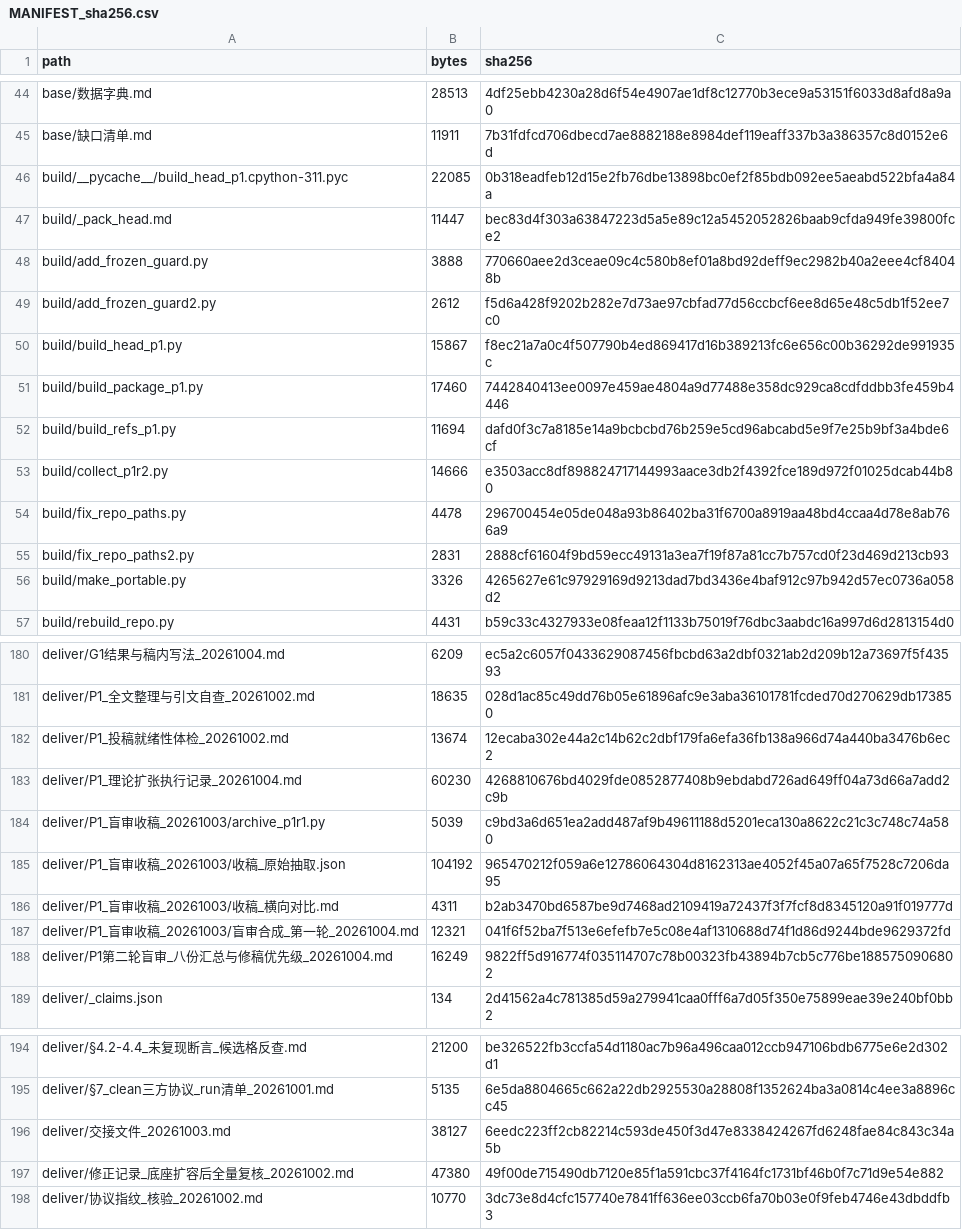
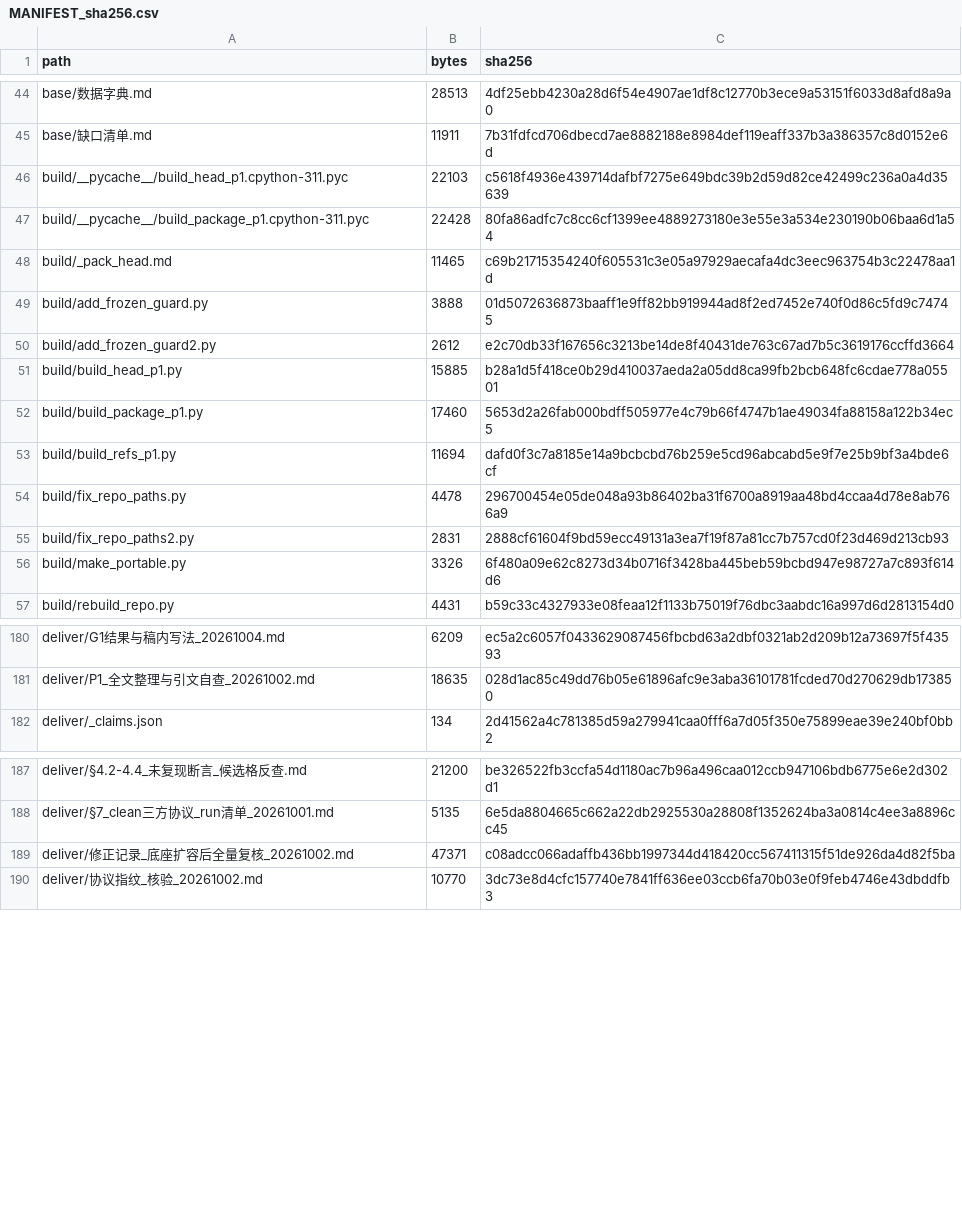
Before and after one commit to YBP2005/Cross-Domain-YOLOv12, a CSV file: MANIFEST_sha256.csv, drawn as a sheet; only a part is shown, gaps mark what is left out; the diff covers the shown part only.

Commit message:
Release review: remove non-package material from the release tree

```diff
--- a/MANIFEST_sha256.csv
+++ b/MANIFEST_sha256.csv
@@ -45,13 +45,13 @@ base/数据字典.md,28513,4df25ebb4230a28d6f54e4907ae1df8c12770b3ece9a53151f603
 base/缺口清单.md,11911,7b31fdfcd706dbecd7ae8882188e8984def119eaff337b3a386357c8d0152e6d
-build/__pycache__/build_head_p1.cpython-311.pyc,22085,0b318eadfeb12d15e2fb76dbe13898bc0ef2f85bdb092ee5aeabd522bfa4a84a
-build/_pack_head.md,11447,bec83d4f303a63847223d5a5e89c12a5452052826baab9cfda949fe39800fce2
-build/add_frozen_guard.py,3888,770660aee2d3ceae09c4c580b8ef01a8bd92deff9ec2982b40a2eee4cf84048b
-build/add_frozen_guard2.py,2612,f5d6a428f9202b282e7d73ae97cbfad77d56ccbcf6ee8d65e48c5db1f52ee7c0
-build/build_head_p1.py,15867,f8ec21a7a0c4f507790b4ed869417d16b389213fc6e656c00b36292de991935c
-build/build_package_p1.py,17460,7442840413ee0097e459ae4804a9d77488e358dc929ca8cdfddbb3fe459b4446
+build/__pycache__/build_head_p1.cpython-311.pyc,22103,c5618f4936e439714dafbf7275e649bdc39b2d59d82ce42499c236a0a4d35639
+build/__pycache__/build_package_p1.cpython-311.pyc,22428,80fa86adfc7c8cc6cf1399ee4889273180e3e55e3a534e230190b06baa6d1a54
+build/_pack_head.md,11465,c69b21715354240f605531c3e05a97929aecafa4dc3eec963754b3c22478aa1d
+build/add_frozen_guard.py,3888,01d5072636873baaff1e9ff82bb919944ad8f2ed7452e740f0d86c5fd9c74745
+build/add_frozen_guard2.py,2612,e2c70db33f167656c3213be14de8f40431de763c67ad7b5c3619176ccffd3664
+build/build_head_p1.py,15885,b28a1d5f418ce0b29d410037aeda2a05dd8ca99fb2bcb648fc6cdae778a05501
+build/build_package_p1.py,17460,5653d2a26fab000bdff505977e4c79b66f4747b1ae49034fa88158a122b34ec5
 build/build_refs_p1.py,11694,dafd0f3c7a8185e14a9bcbcbd76b259e5cd96abcabd5e9f7e25b9bf3a4bde6cf
-build/collect_p1r2.py,14666,e3503acc8df898824717144993aace3db2f4392fce189d972f01025dcab44b80
 build/fix_repo_paths.py,4478,296700454e05de048a93b86402ba31f6700a8919aa48bd4ccaa4d78e8ab766a9
 build/fix_repo_paths2.py,2831,2888cf61604f9bd59ecc49131a3ea7f19f87a81cc7b757cd0f23d469d213cb93
-build/make_portable.py,3326,4265627e61c97929169d9213dad7bd3436e4baf912c97b942d57ec0736a058d2
+build/make_portable.py,3326,6f480a09e62c8273d34b0716f3428ba445beb59bcbd947e98727a7c893f614d6
 build/rebuild_repo.py,4431,b59c33c4327933e08feaa12f1133b75019f76dbc3aabdc16a997d6d2813154d0
@@ -181,9 +181,2 @@ deliver/G1结果与稿内写法_20261004.md,6209,ec5a2c6057f0433629087456fbcbd63
 deliver/P1_全文整理与引文自查_20261002.md,18635,028d1ac85c49dd76b05e61896afc9e3aba36101781fcded70d270629db173850
-deliver/P1_投稿就绪性体检_20261002.md,13674,12ecaba302e44a2c14b62c2dbf179fa6efa36fb138a966d74a440ba3476b6ec2
-deliver/P1_理论扩张执行记录_20261004.md,60230,4268810676bd4029fde0852877408b9ebdabd726ad649ff04a73d66a7add2c9b
-deliver/P1_盲审收稿_20261003/archive_p1r1.py,5039,c9bd3a6d651ea2add487af9b49611188d5201eca130a8622c21c3c748c74a580
-deliver/P1_盲审收稿_20261003/收稿_原始抽取.json,104192,965470212f059a6e12786064304d8162313ae4052f45a07a65f7528c7206da95
-deliver/P1_盲审收稿_20261003/收稿_横向对比.md,4311,b2ab3470bd6587be9d7468ad2109419a72437f3f7fcf8d8345120a91f019777d
-deliver/P1_盲审收稿_20261003/盲审合成_第一轮_20261004.md,12321,041f6f52ba7f513e6efefb7e5c08e4af1310688d74f1d86d9244bde9629372fd
-deliver/P1第二轮盲审_八份汇总与修稿优先级_20261004.md,16249,9822ff5d916774f035114707c78b00323fb43894b7cb5c776be1885750906802
 deliver/_claims.json,134,2d41562a4c781385d59a279941caa0fff6a7d05f350e75899eae39e240bf0bb2
@@ -195,4 +188,3 @@ deliver/§4.2-4.4_未复现断言_候选格反查.md,21200,be326522fb3ccfa54d118
 deliver/§7_clean三方协议_run清单_20261001.md,5135,6e5da8804665c662a22db2925530a28808f1352624ba3a0814c4ee3a8896cc45
-deliver/交接文件_20261003.md,38127,6eedc223ff2cb82214c593de450f3d47e8338424267fd6248fae84c843c34a5b
-deliver/修正记录_底座扩容后全量复核_20261002.md,47380,49f00de715490db7120e85f1a591cbc37f4164fc1731bf46b0f7c71d9e54e882
+deliver/修正记录_底座扩容后全量复核_20261002.md,47371,c08adcc066adaffb436bb1997344d418420cc567411315f51de926da4d82f5ba
 deliver/协议指纹_核验_20261002.md,10770,3dc73e8d4cfc157740e7841ff636ee03ccb6fa70b03e0f9feb4746e43dbddfb3
```
Also changed, not shown: 2 removed rows and 10 edited cells elsewhere in this file, 23 other files.
